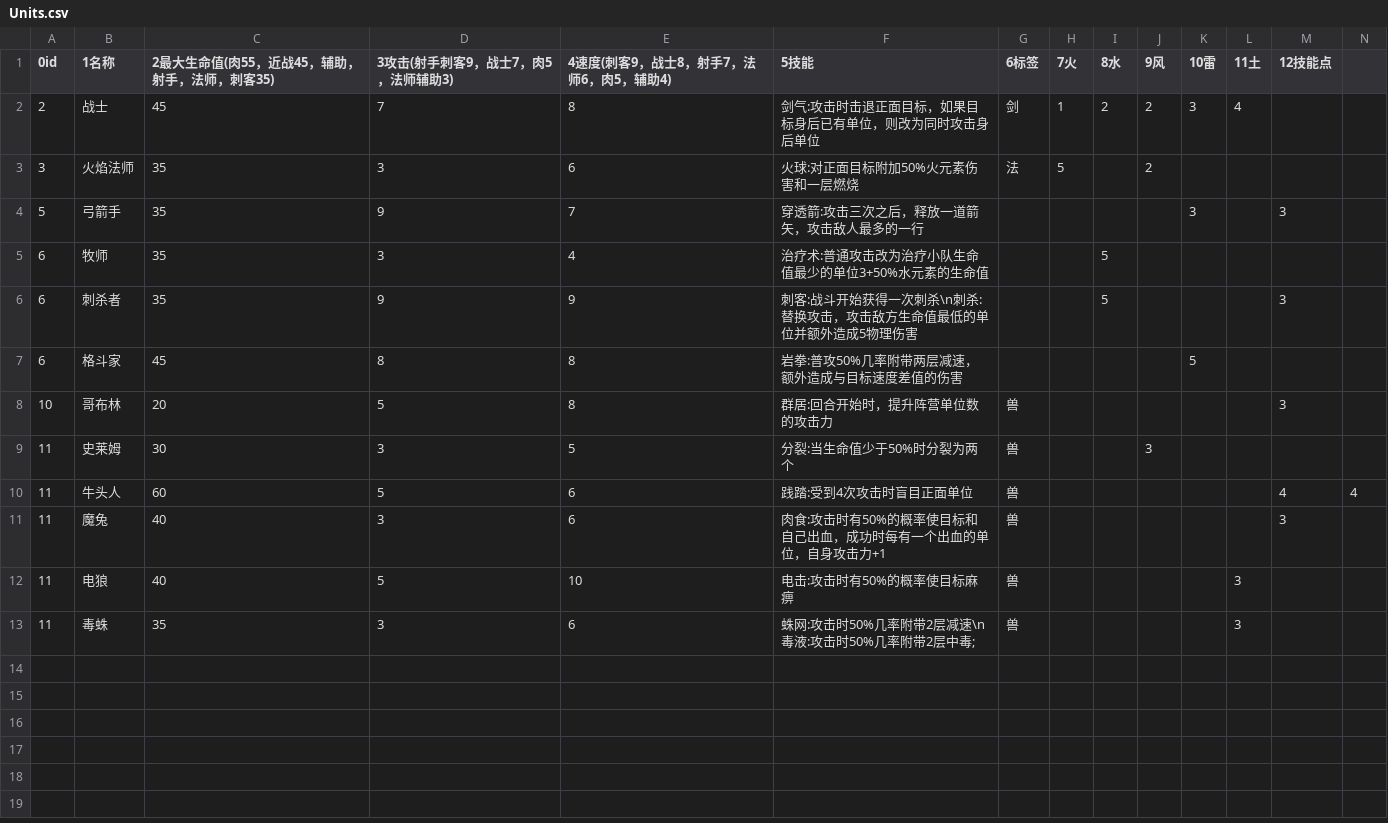
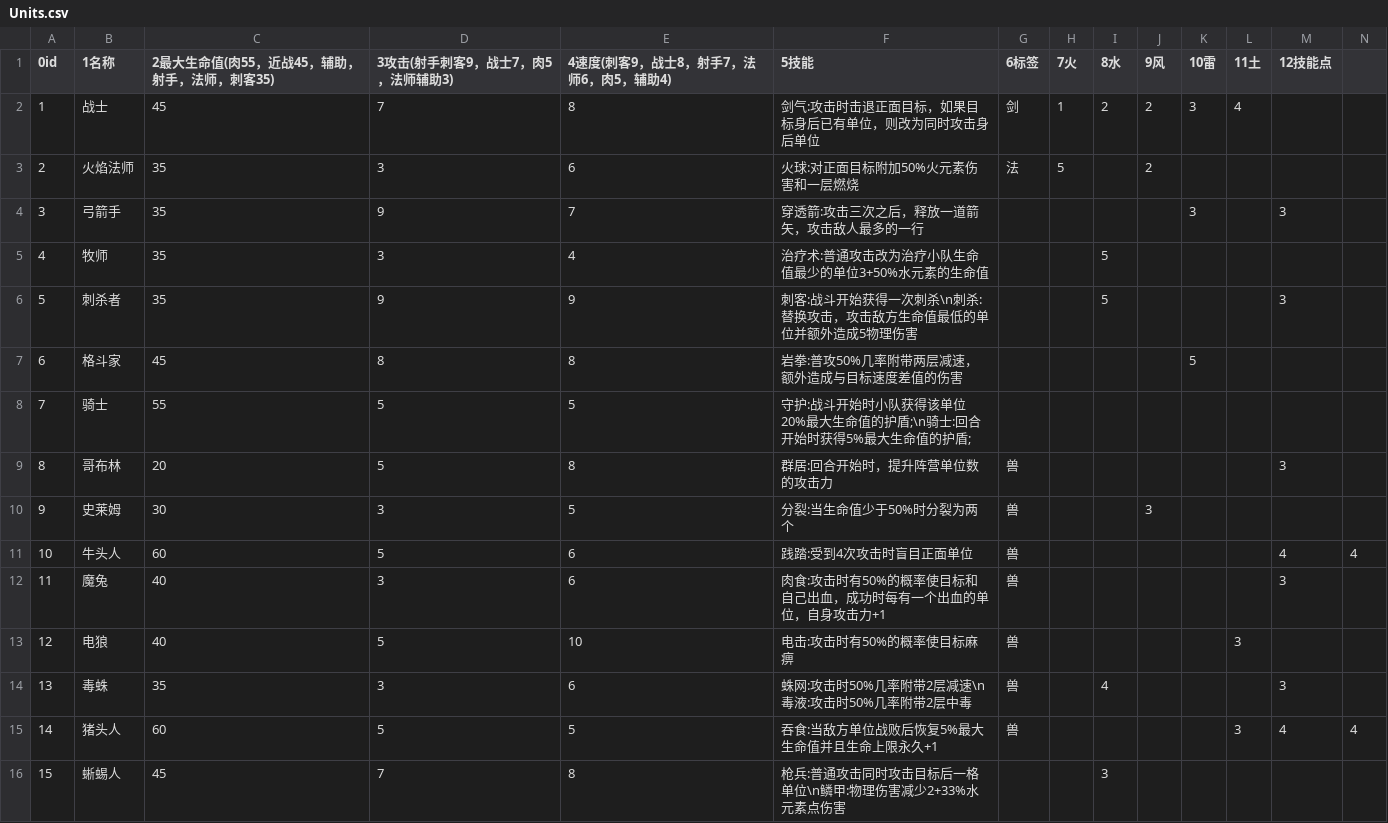
Before and after one commit to 15008346321/The-Avenging-Hero, a CSV file: Assets/Resources/Configs/Units/Units.csv, drawn as a sheet.

```diff
--- a/Assets/Resources/Configs/Units/Units.csv
+++ b/Assets/Resources/Configs/Units/Units.csv
@@ -1,13 +1,16 @@
 0id,1名称,2最大生命值(肉55，近战45，辅助，射手，法师，刺客35),3攻击(射手刺客9，战士7，肉5，法师辅助3),4速度(刺客9，战士8，射手7，法师6，肉5，辅助4),5技能,6标签,7火,8水,9风,10雷,11土,12技能点,
-2,战士,45,7,8,剑气:攻击时击退正面目标，如果目标身后已有单位，则改为同时攻击身后单位,剑,1,2,2,3,4,,
-3,火焰法师,35,3,6,火球:对正面目标附加50%火元素伤害和一层燃烧,法,5,,2,,,,
-5,弓箭手,35,9,7,穿透箭:攻击三次之后，释放一道箭矢，攻击敌人最多的一行,,,,,3,,3,
-6,牧师,35,3,4,治疗术:普通攻击改为治疗小队生命值最少的单位3+50%水元素的生命值,,,5,,,,,
-6,刺杀者,35,9,9,刺客:战斗开始获得一次刺杀\n刺杀:替换攻击，攻击敌方生命值最低的单位并额外造成5物理伤害,,,5,,,,3,
+1,战士,45,7,8,剑气:攻击时击退正面目标，如果目标身后已有单位，则改为同时攻击身后单位,剑,1,2,2,3,4,,
+2,火焰法师,35,3,6,火球:对正面目标附加50%火元素伤害和一层燃烧,法,5,,2,,,,
+3,弓箭手,35,9,7,穿透箭:攻击三次之后，释放一道箭矢，攻击敌人最多的一行,,,,,3,,3,
+4,牧师,35,3,4,治疗术:普通攻击改为治疗小队生命值最少的单位3+50%水元素的生命值,,,5,,,,,
+5,刺杀者,35,9,9,刺客:战斗开始获得一次刺杀\n刺杀:替换攻击，攻击敌方生命值最低的单位并额外造成5物理伤害,,,5,,,,3,
 6,格斗家,45,8,8,岩拳:普攻50%几率附带两层减速，额外造成与目标速度差值的伤害,,,,,5,,,
-10,哥布林,20,5,8,群居:回合开始时，提升阵营单位数的攻击力,兽,,,,,,3,
-11,史莱姆,30,3,5,分裂:当生命值少于50%时分裂为两个,兽,,,3,,,,
-11,牛头人,60,5,6,践踏:受到4次攻击时盲目正面单位,兽,,,,,,4,4
+7,骑士,55,5,5,守护:战斗开始时小队获得该单位20%最大生命值的护盾;\n骑士:回合开始时获得5%最大生命值的护盾;,,,,,,,,
+8,哥布林,20,5,8,群居:回合开始时，提升阵营单位数的攻击力,兽,,,,,,3,
+9,史莱姆,30,3,5,分裂:当生命值少于50%时分裂为两个,兽,,,3,,,,
+10,牛头人,60,5,6,践踏:受到4次攻击时盲目正面单位,兽,,,,,,4,4
 11,魔兔,40,3,6,肉食:攻击时有50%的概率使目标和自己出血，成功时每有一个出血的单位，自身攻击力+1,兽,,,,,,3,
-11,电狼,40,5,10,电击:攻击时有50%的概率使目标麻痹,兽,,,,,3,,
-11,毒蛛,35,3,6,蛛网:攻击时50%几率附带2层减速\n毒液:攻击时50%几率附带2层中毒;,兽,,,,,3,,
+12,电狼,40,5,10,电击:攻击时有50%的概率使目标麻痹,兽,,,,,3,,
+13,毒蛛,35,3,6,蛛网:攻击时50%几率附带2层减速\n毒液:攻击时50%几率附带2层中毒,兽,,4,,,,3,
+14,猪头人,60,5,5,吞食:当敌方单位战败后恢复5%最大生命值并且生命上限永久+1,兽,,,,,3,4,4
+15,蜥蜴人,45,7,8,枪兵:普通攻击同时攻击目标后一格单位\n鳞甲:物理伤害减少2+33%水元素点伤害,,,3,,,,,
```
Also changed, not shown: Assets/Resources/Configs/Battles/后山.csv, 20 other files.
